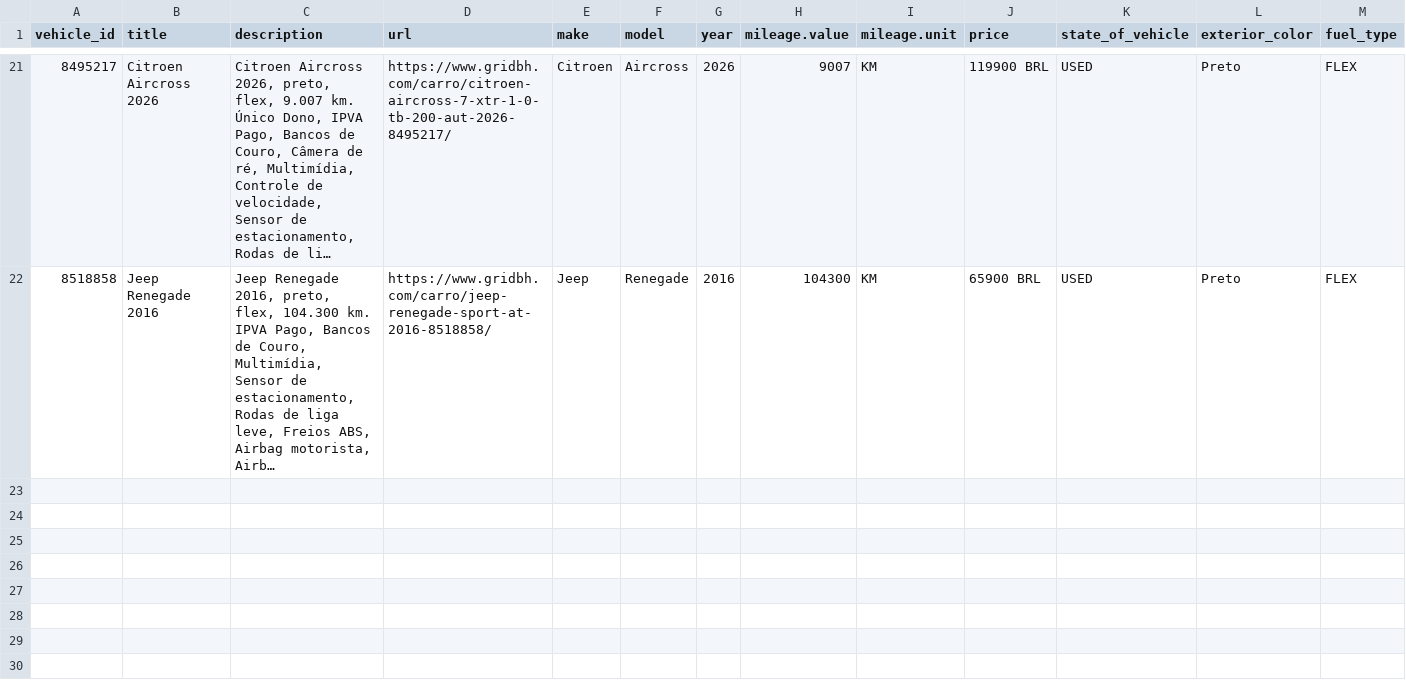
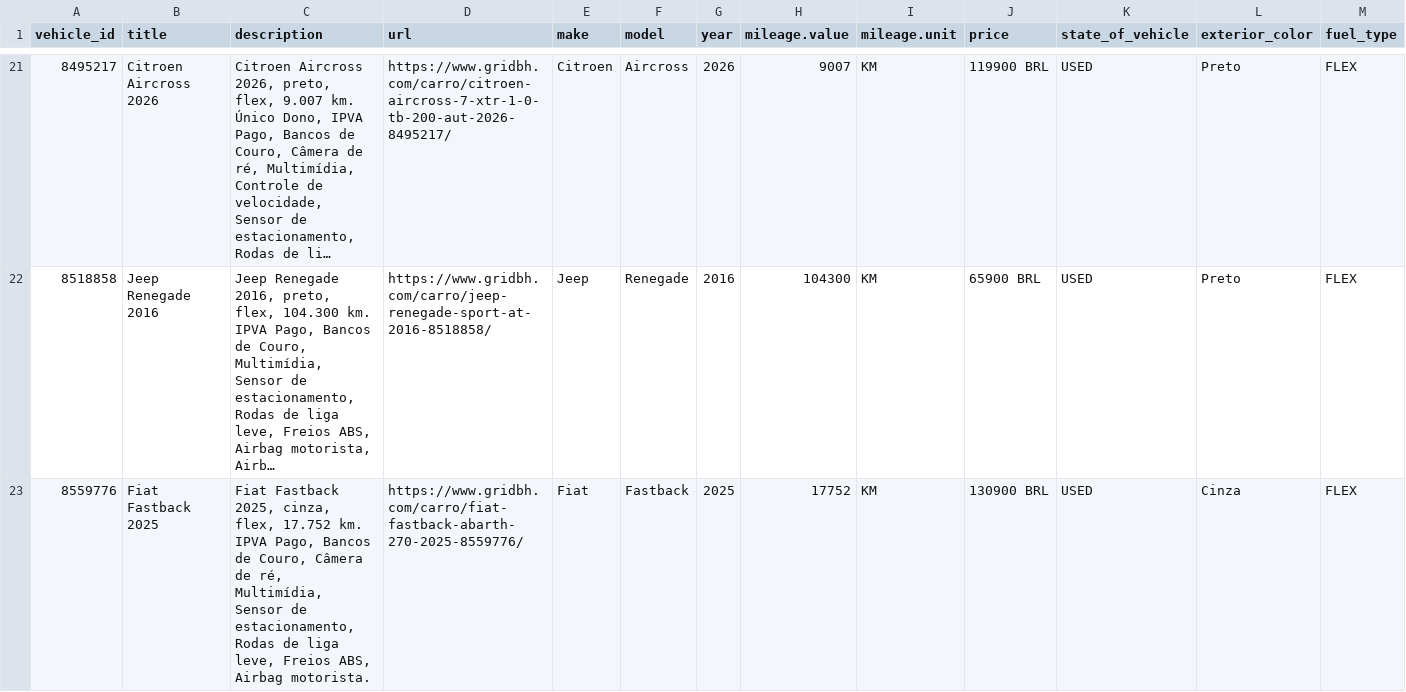
Before and after one commit to isaacroj96-bit/grid-site, a CSV file: dados/meta.csv, drawn as a sheet; only a part is shown, gaps mark what is left out; long unchanged cells end in …; rows hold the shown columns only; the diff names each change by its address in the sheet, - before the commit and + after, or states it on an @@ line.

Commit message:
estoque: 22 disponíveis, 0 em preparação · meta: 22

```diff
--- a/dados/meta.csv
+++ b/dados/meta.csv
+row 23: 8559776 | Fiat Fastback 2025 | Fiat Fastback 2025, cinza, flex, 17.752 km. IPVA Pago, Bancos de Couro, Câmera de ré, Multimídia, Sensor de estacionamento, Rodas de liga leve, Freios ABS, Airbag motorista. | https://www.gridbh.com/carro/fiat-fastback-abarth-270-2025-8559776/ | Fiat | Fastback | 2025 | 17752 | KM | 130900 BRL | USED | Cinza | FLEX
```
